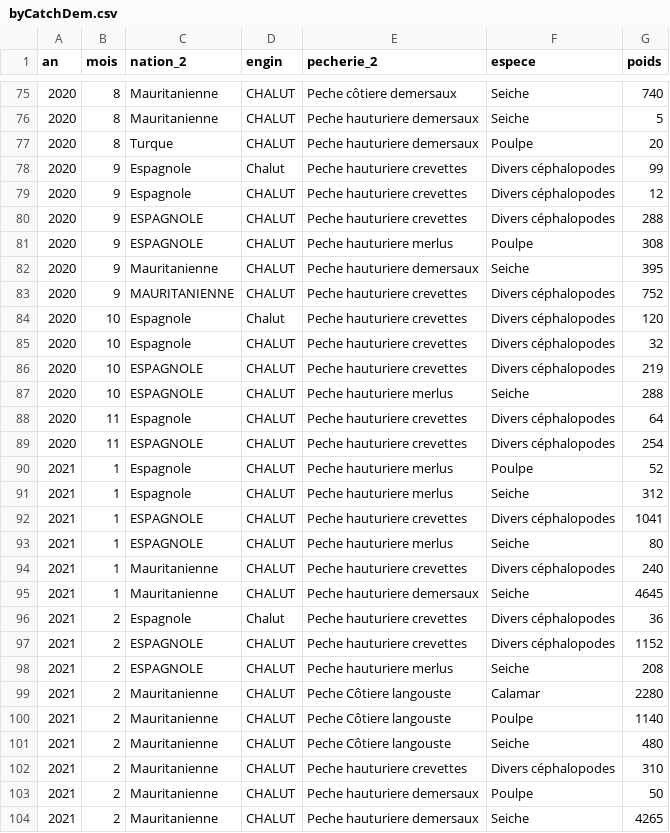
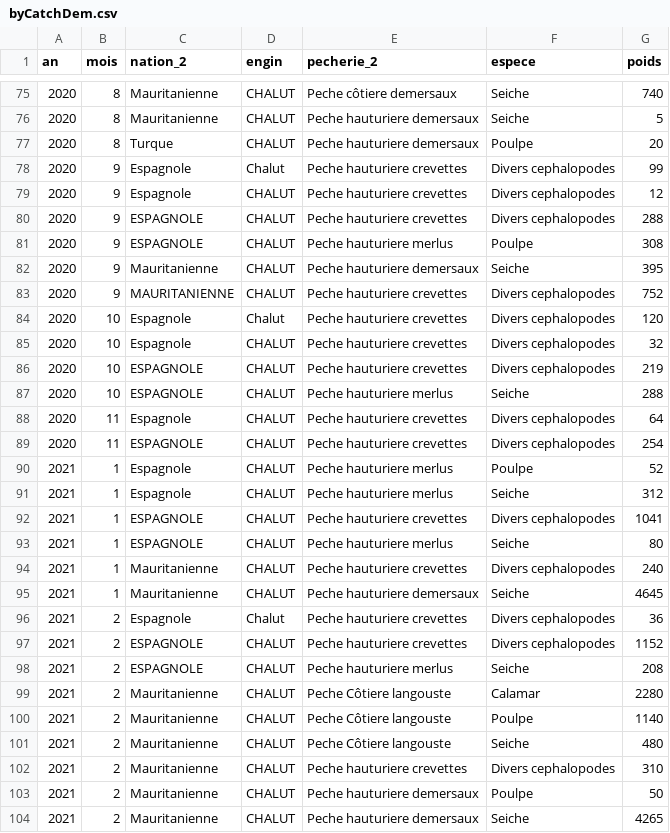
Before and after one commit to abambad/GT10_GDEM, a CSV file: data/byCatchDem.csv, drawn as a sheet; only a part is shown, gaps mark what is left out; the diff covers the shown part only.

```diff
--- a/data/byCatchDem.csv
+++ b/data/byCatchDem.csv
@@ -77,22 +77,22 @@ an;mois;nation_2;engin;pecherie_2;espece;poids
 2020;8;Turque;CHALUT;Peche hauturiere demersaux;Poulpe;20
-2020;9;Espagnole;Chalut;Peche hauturiere crevettes;Divers céphalopodes;99
-2020;9;Espagnole;CHALUT;Peche hauturiere crevettes;Divers céphalopodes;12
-2020;9;ESPAGNOLE;CHALUT;Peche hauturiere crevettes;Divers céphalopodes;288
+2020;9;Espagnole;Chalut;Peche hauturiere crevettes;Divers cephalopodes;99
+2020;9;Espagnole;CHALUT;Peche hauturiere crevettes;Divers cephalopodes;12
+2020;9;ESPAGNOLE;CHALUT;Peche hauturiere crevettes;Divers cephalopodes;288
 2020;9;ESPAGNOLE;CHALUT;Peche hauturiere merlus;Poulpe;308
 2020;9;Mauritanienne;CHALUT;Peche hauturiere demersaux;Seiche;395
-2020;9;MAURITANIENNE;CHALUT;Peche hauturiere crevettes;Divers céphalopodes;752
-2020;10;Espagnole;Chalut;Peche hauturiere crevettes;Divers céphalopodes;120
-2020;10;Espagnole;CHALUT;Peche hauturiere crevettes;Divers céphalopodes;32
-2020;10;ESPAGNOLE;CHALUT;Peche hauturiere crevettes;Divers céphalopodes;219
+2020;9;MAURITANIENNE;CHALUT;Peche hauturiere crevettes;Divers cephalopodes;752
+2020;10;Espagnole;Chalut;Peche hauturiere crevettes;Divers cephalopodes;120
+2020;10;Espagnole;CHALUT;Peche hauturiere crevettes;Divers cephalopodes;32
+2020;10;ESPAGNOLE;CHALUT;Peche hauturiere crevettes;Divers cephalopodes;219
 2020;10;ESPAGNOLE;CHALUT;Peche hauturiere merlus;Seiche;288
-2020;11;Espagnole;CHALUT;Peche hauturiere crevettes;Divers céphalopodes;64
-2020;11;ESPAGNOLE;CHALUT;Peche hauturiere crevettes;Divers céphalopodes;254
+2020;11;Espagnole;CHALUT;Peche hauturiere crevettes;Divers cephalopodes;64
+2020;11;ESPAGNOLE;CHALUT;Peche hauturiere crevettes;Divers cephalopodes;254
 2021;1;Espagnole;CHALUT;Peche hauturiere merlus;Poulpe;52
 2021;1;Espagnole;CHALUT;Peche hauturiere merlus;Seiche;312
-2021;1;ESPAGNOLE;CHALUT;Peche hauturiere crevettes;Divers céphalopodes;1041
+2021;1;ESPAGNOLE;CHALUT;Peche hauturiere crevettes;Divers cephalopodes;1041
 2021;1;ESPAGNOLE;CHALUT;Peche hauturiere merlus;Seiche;80
-2021;1;Mauritanienne;CHALUT;Peche hauturiere crevettes;Divers céphalopodes;240
+2021;1;Mauritanienne;CHALUT;Peche hauturiere crevettes;Divers cephalopodes;240
 2021;1;Mauritanienne;CHALUT;Peche hauturiere demersaux;Seiche;4645
-2021;2;Espagnole;Chalut;Peche hauturiere crevettes;Divers céphalopodes;36
-2021;2;ESPAGNOLE;CHALUT;Peche hauturiere crevettes;Divers céphalopodes;1152
+2021;2;Espagnole;Chalut;Peche hauturiere crevettes;Divers cephalopodes;36
+2021;2;ESPAGNOLE;CHALUT;Peche hauturiere crevettes;Divers cephalopodes;1152
 2021;2;ESPAGNOLE;CHALUT;Peche hauturiere merlus;Seiche;208
@@ -101,3 +101,3 @@ an;mois;nation_2;engin;pecherie_2;espece;poids
 2021;2;Mauritanienne;CHALUT;Peche Côtiere langouste;Seiche;480
-2021;2;Mauritanienne;CHALUT;Peche hauturiere crevettes;Divers céphalopodes;310
+2021;2;Mauritanienne;CHALUT;Peche hauturiere crevettes;Divers cephalopodes;310
 2021;2;Mauritanienne;CHALUT;Peche hauturiere demersaux;Poulpe;50
```
Also changed, not shown: 63 edited cells elsewhere in this file, data/catch.csv, 9 other files.
